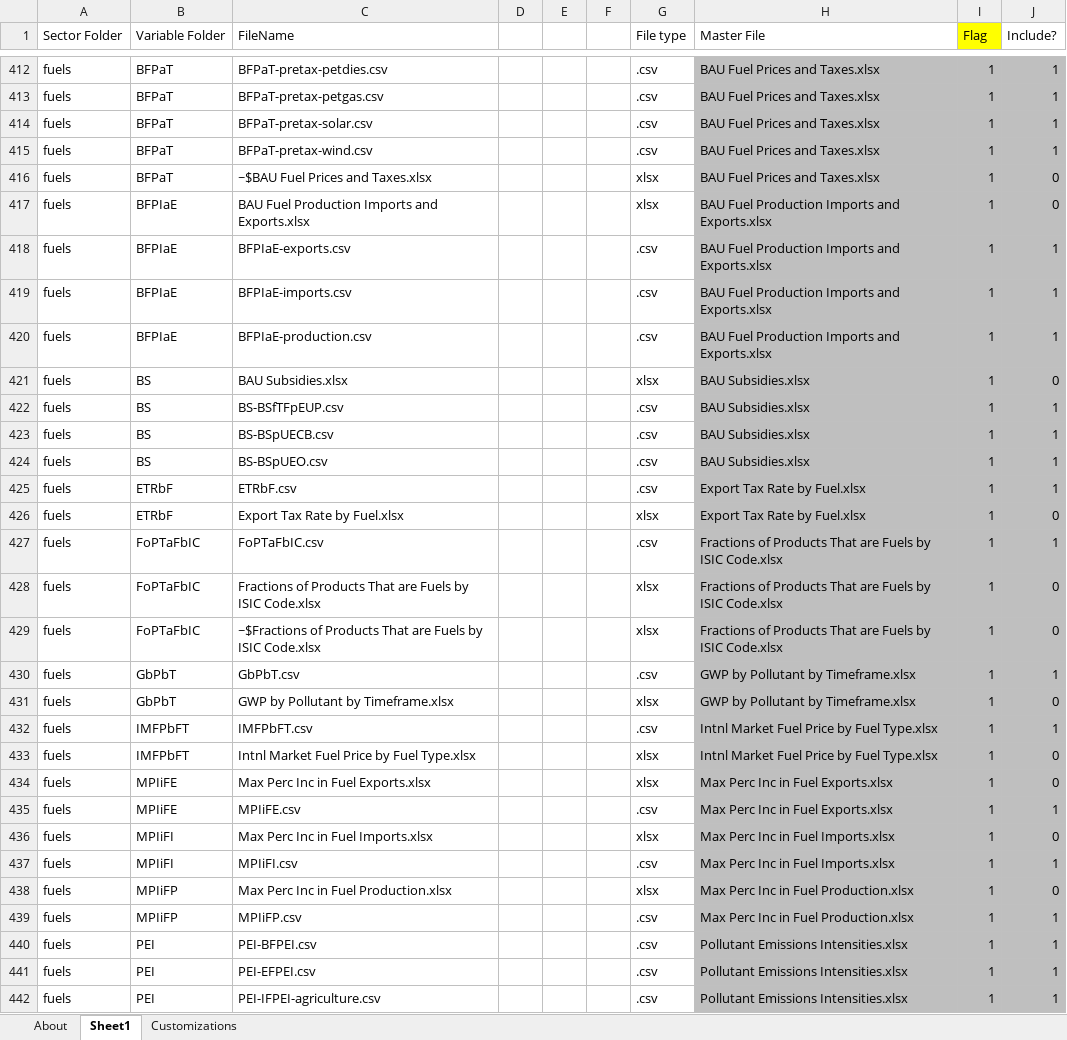
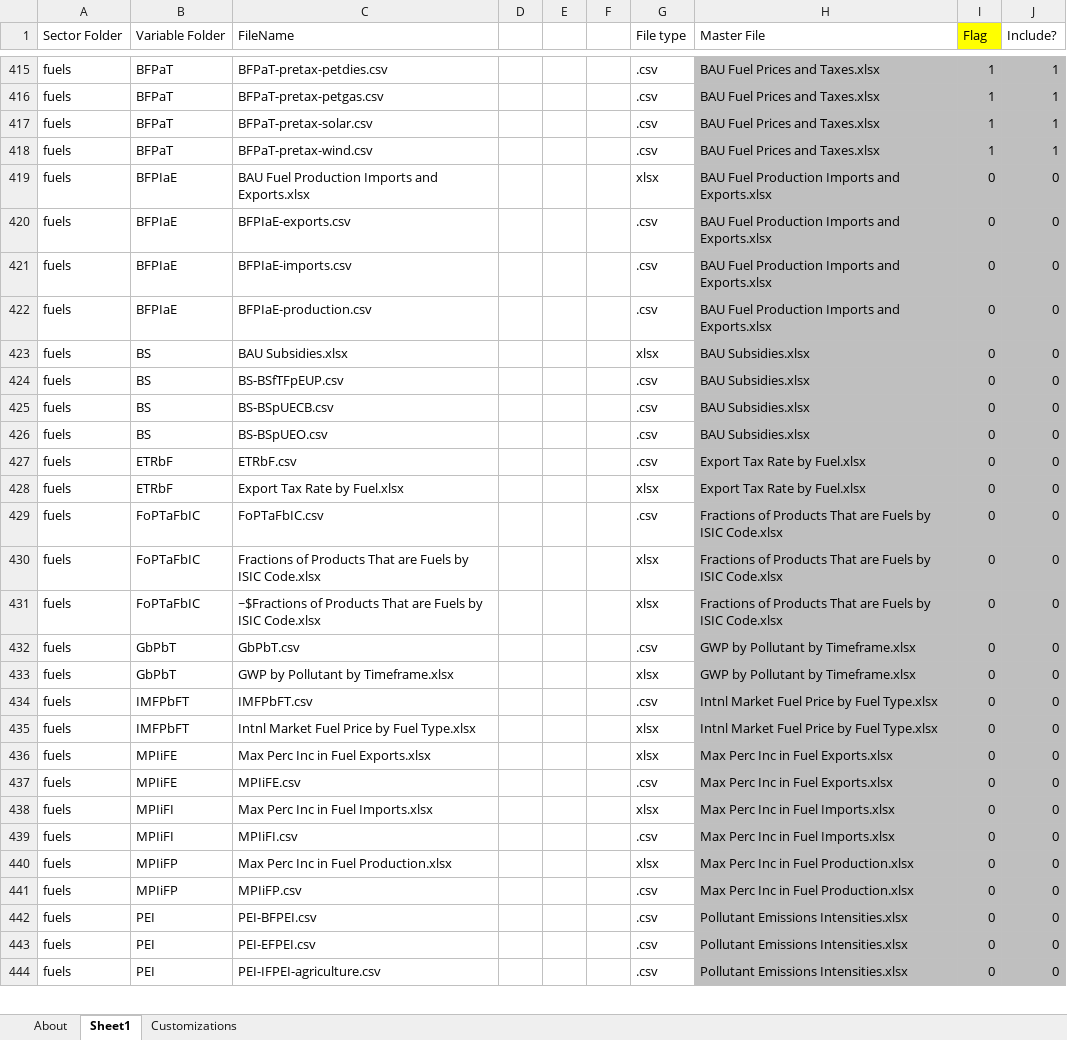
Before and after one commit to EnergyInnovation/eps-newmexico, an Excel workbook: InputData/CSV Export Tool.xlsm, sheet Sheet1, drawn as a sheet; only a part is shown, gaps mark what is left out; values as stored, in another font and other column widths than the file's, no borders; removed rows and columns are numbered as before the commit, all else as after; the diff covers the shown part only; the diff names each change by its address in the sheet, - before the commit and + after, or states it on an @@ line.

```diff
--- a/InputData/CSV Export Tool.xlsm (sheet Sheet1)
+++ b/InputData/CSV Export Tool.xlsm (sheet Sheet1)
-row 416: fuels | BFPaT | ~$BAU Fuel Prices and Taxes.xlsx |  |  |  | xlsx | BAU Fuel Prices and Taxes.xlsx | 1 | 0
-I419:I444 (Flag): 1
+I419:I444 (Flag): 0
-J420:J422 (Include?): 1
+J420:J422 (Include?): 0
-J424:J427 (Include?): 1
+J424:J427 (Include?): 0
-J429 (Include?): 1
+J429 (Include?): 0
-J432 (Include?): 1
+J432 (Include?): 0
-J434 (Include?): 1
+J434 (Include?): 0
-J437 (Include?): 1
+J437 (Include?): 0
-J439 (Include?): 1
+J439 (Include?): 0
-J441:J444 (Include?): 1
+J441:J444 (Include?): 0
```
Also changed, not shown: 10 added rows, 5 removed rows, 1373 edited cells and cell formats elsewhere in this sheet, sheet About, sheet Customizations, formulas that keep their value, 6 other files.
